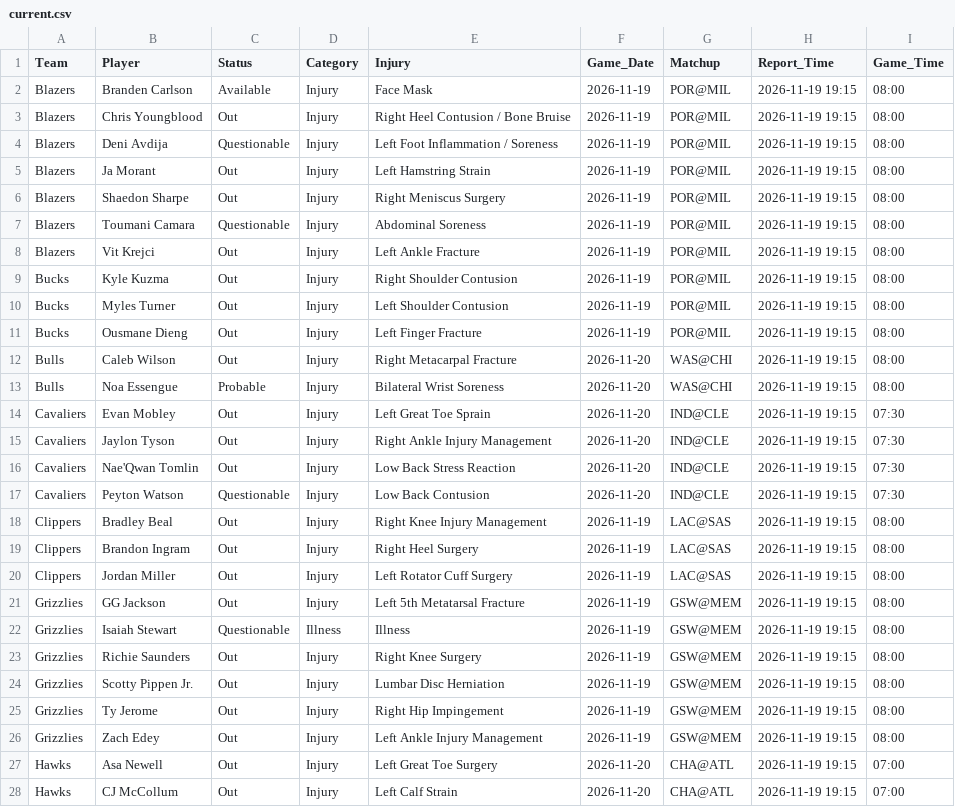
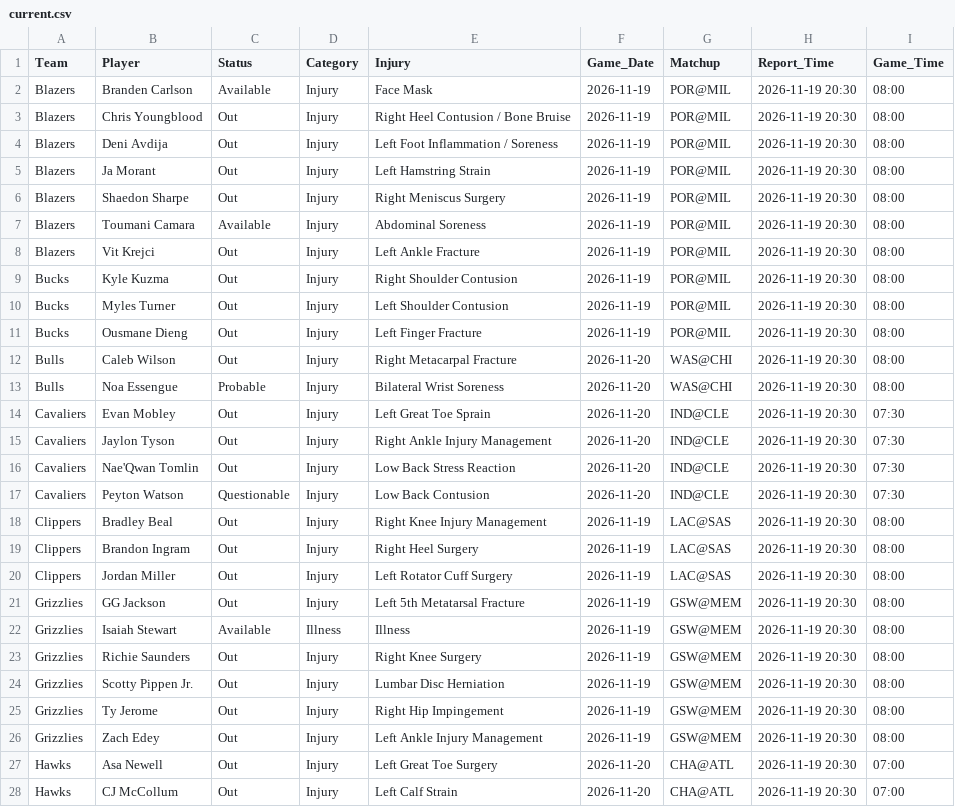
Before and after one commit to Nictaylorusa/injury-tracker, a CSV file: docs/current.csv, drawn as a sheet; only a part is shown; the diff covers the shown part only.

```diff
--- a/docs/current.csv
+++ b/docs/current.csv
@@ -1,28 +1,28 @@
 Team,Player,Status,Category,Injury,Game_Date,Matchup,Report_Time,Game_Time
-Blazers,Branden Carlson,Available,Injury,Face Mask,2026-11-19,POR@MIL,2026-11-19 19:15,08:00
-Blazers,Chris Youngblood,Out,Injury,Right Heel Contusion / Bone Bruise,2026-11-19,POR@MIL,2026-11-19 19:15,08:00
-Blazers,Deni Avdija,Questionable,Injury,Left Foot Inflammation / Soreness,2026-11-19,POR@MIL,2026-11-19 19:15,08:00
-Blazers,Ja Morant,Out,Injury,Left Hamstring Strain,2026-11-19,POR@MIL,2026-11-19 19:15,08:00
-Blazers,Shaedon Sharpe,Out,Injury,Right Meniscus Surgery,2026-11-19,POR@MIL,2026-11-19 19:15,08:00
-Blazers,Toumani Camara,Questionable,Injury,Abdominal Soreness,2026-11-19,POR@MIL,2026-11-19 19:15,08:00
-Blazers,Vit Krejci,Out,Injury,Left Ankle Fracture,2026-11-19,POR@MIL,2026-11-19 19:15,08:00
-Bucks,Kyle Kuzma,Out,Injury,Right Shoulder Contusion,2026-11-19,POR@MIL,2026-11-19 19:15,08:00
-Bucks,Myles Turner,Out,Injury,Left Shoulder Contusion,2026-11-19,POR@MIL,2026-11-19 19:15,08:00
-Bucks,Ousmane Dieng,Out,Injury,Left Finger Fracture,2026-11-19,POR@MIL,2026-11-19 19:15,08:00
-Bulls,Caleb Wilson,Out,Injury,Right Metacarpal Fracture,2026-11-20,WAS@CHI,2026-11-19 19:15,08:00
-Bulls,Noa Essengue,Probable,Injury,Bilateral Wrist Soreness,2026-11-20,WAS@CHI,2026-11-19 19:15,08:00
-Cavaliers,Evan Mobley,Out,Injury,Left Great Toe Sprain,2026-11-20,IND@CLE,2026-11-19 19:15,07:30
-Cavaliers,Jaylon Tyson,Out,Injury,Right Ankle Injury Management,2026-11-20,IND@CLE,2026-11-19 19:15,07:30
-Cavaliers,Nae'Qwan Tomlin,Out,Injury,Low Back Stress Reaction,2026-11-20,IND@CLE,2026-11-19 19:15,07:30
-Cavaliers,Peyton Watson,Questionable,Injury,Low Back Contusion,2026-11-20,IND@CLE,2026-11-19 19:15,07:30
-Clippers,Bradley Beal,Out,Injury,Right Knee Injury Management,2026-11-19,LAC@SAS,2026-11-19 19:15,08:00
-Clippers,Brandon Ingram,Out,Injury,Right Heel Surgery,2026-11-19,LAC@SAS,2026-11-19 19:15,08:00
-Clippers,Jordan Miller,Out,Injury,Left Rotator Cuff Surgery,2026-11-19,LAC@SAS,2026-11-19 19:15,08:00
-Grizzlies,GG Jackson,Out,Injury,Left 5th Metatarsal Fracture,2026-11-19,GSW@MEM,2026-11-19 19:15,08:00
-Grizzlies,Isaiah Stewart,Questionable,Illness,Illness,2026-11-19,GSW@MEM,2026-11-19 19:15,08:00
-Grizzlies,Richie Saunders,Out,Injury,Right Knee Surgery,2026-11-19,GSW@MEM,2026-11-19 19:15,08:00
-Grizzlies,Scotty Pippen Jr.,Out,Injury,Lumbar Disc Herniation,2026-11-19,GSW@MEM,2026-11-19 19:15,08:00
-Grizzlies,Ty Jerome,Out,Injury,Right Hip Impingement,2026-11-19,GSW@MEM,2026-11-19 19:15,08:00
-Grizzlies,Zach Edey,Out,Injury,Left Ankle Injury Management,2026-11-19,GSW@MEM,2026-11-19 19:15,08:00
-Hawks,Asa Newell,Out,Injury,Left Great Toe Surgery,2026-11-20,CHA@ATL,2026-11-19 19:15,07:00
-Hawks,CJ McCollum,Out,Injury,Left Calf Strain,2026-11-20,CHA@ATL,2026-11-19 19:15,07:00
+Blazers,Branden Carlson,Available,Injury,Face Mask,2026-11-19,POR@MIL,2026-11-19 20:30,08:00
+Blazers,Chris Youngblood,Out,Injury,Right Heel Contusion / Bone Bruise,2026-11-19,POR@MIL,2026-11-19 20:30,08:00
+Blazers,Deni Avdija,Out,Injury,Left Foot Inflammation / Soreness,2026-11-19,POR@MIL,2026-11-19 20:30,08:00
+Blazers,Ja Morant,Out,Injury,Left Hamstring Strain,2026-11-19,POR@MIL,2026-11-19 20:30,08:00
+Blazers,Shaedon Sharpe,Out,Injury,Right Meniscus Surgery,2026-11-19,POR@MIL,2026-11-19 20:30,08:00
+Blazers,Toumani Camara,Available,Injury,Abdominal Soreness,2026-11-19,POR@MIL,2026-11-19 20:30,08:00
+Blazers,Vit Krejci,Out,Injury,Left Ankle Fracture,2026-11-19,POR@MIL,2026-11-19 20:30,08:00
+Bucks,Kyle Kuzma,Out,Injury,Right Shoulder Contusion,2026-11-19,POR@MIL,2026-11-19 20:30,08:00
+Bucks,Myles Turner,Out,Injury,Left Shoulder Contusion,2026-11-19,POR@MIL,2026-11-19 20:30,08:00
+Bucks,Ousmane Dieng,Out,Injury,Left Finger Fracture,2026-11-19,POR@MIL,2026-11-19 20:30,08:00
+Bulls,Caleb Wilson,Out,Injury,Right Metacarpal Fracture,2026-11-20,WAS@CHI,2026-11-19 20:30,08:00
+Bulls,Noa Essengue,Probable,Injury,Bilateral Wrist Soreness,2026-11-20,WAS@CHI,2026-11-19 20:30,08:00
+Cavaliers,Evan Mobley,Out,Injury,Left Great Toe Sprain,2026-11-20,IND@CLE,2026-11-19 20:30,07:30
+Cavaliers,Jaylon Tyson,Out,Injury,Right Ankle Injury Management,2026-11-20,IND@CLE,2026-11-19 20:30,07:30
+Cavaliers,Nae'Qwan Tomlin,Out,Injury,Low Back Stress Reaction,2026-11-20,IND@CLE,2026-11-19 20:30,07:30
+Cavaliers,Peyton Watson,Questionable,Injury,Low Back Contusion,2026-11-20,IND@CLE,2026-11-19 20:30,07:30
+Clippers,Bradley Beal,Out,Injury,Right Knee Injury Management,2026-11-19,LAC@SAS,2026-11-19 20:30,08:00
+Clippers,Brandon Ingram,Out,Injury,Right Heel Surgery,2026-11-19,LAC@SAS,2026-11-19 20:30,08:00
+Clippers,Jordan Miller,Out,Injury,Left Rotator Cuff Surgery,2026-11-19,LAC@SAS,2026-11-19 20:30,08:00
+Grizzlies,GG Jackson,Out,Injury,Left 5th Metatarsal Fracture,2026-11-19,GSW@MEM,2026-11-19 20:30,08:00
+Grizzlies,Isaiah Stewart,Available,Illness,Illness,2026-11-19,GSW@MEM,2026-11-19 20:30,08:00
+Grizzlies,Richie Saunders,Out,Injury,Right Knee Surgery,2026-11-19,GSW@MEM,2026-11-19 20:30,08:00
+Grizzlies,Scotty Pippen Jr.,Out,Injury,Lumbar Disc Herniation,2026-11-19,GSW@MEM,2026-11-19 20:30,08:00
+Grizzlies,Ty Jerome,Out,Injury,Right Hip Impingement,2026-11-19,GSW@MEM,2026-11-19 20:30,08:00
+Grizzlies,Zach Edey,Out,Injury,Left Ankle Injury Management,2026-11-19,GSW@MEM,2026-11-19 20:30,08:00
+Hawks,Asa Newell,Out,Injury,Left Great Toe Surgery,2026-11-20,CHA@ATL,2026-11-19 20:30,07:00
+Hawks,CJ McCollum,Out,Injury,Left Calf Strain,2026-11-20,CHA@ATL,2026-11-19 20:30,07:00
```
Also changed, not shown: 6 added rows and 65 edited cells elsewhere in this file, 1 other file.
